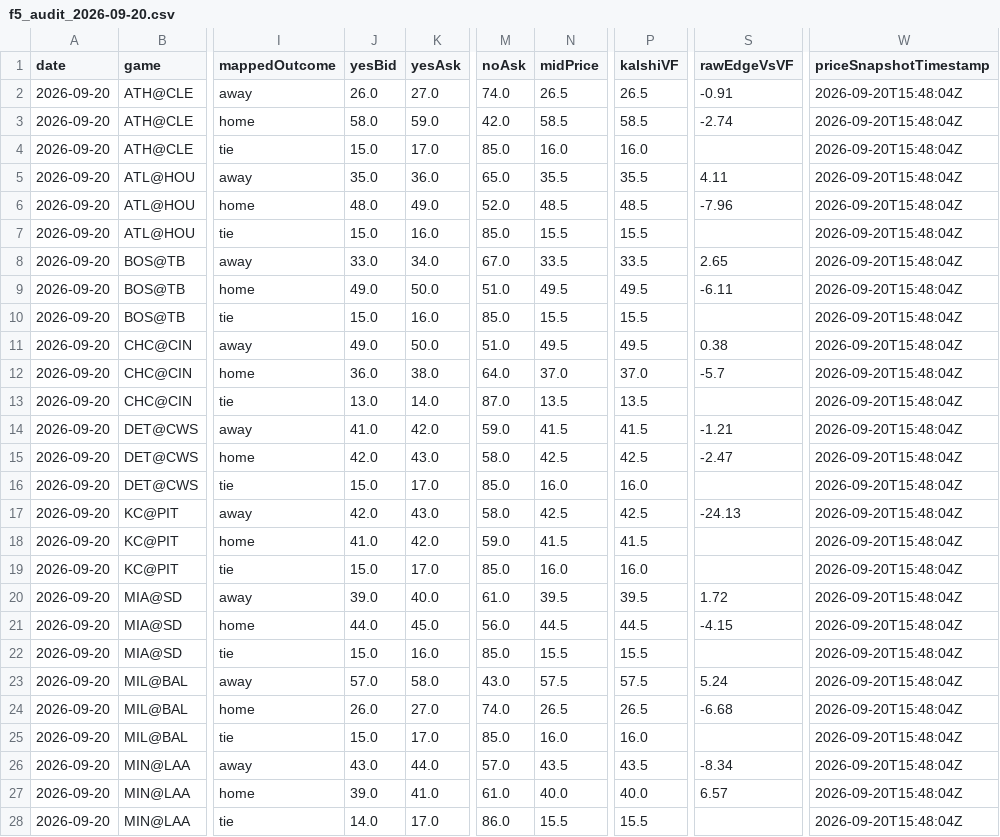
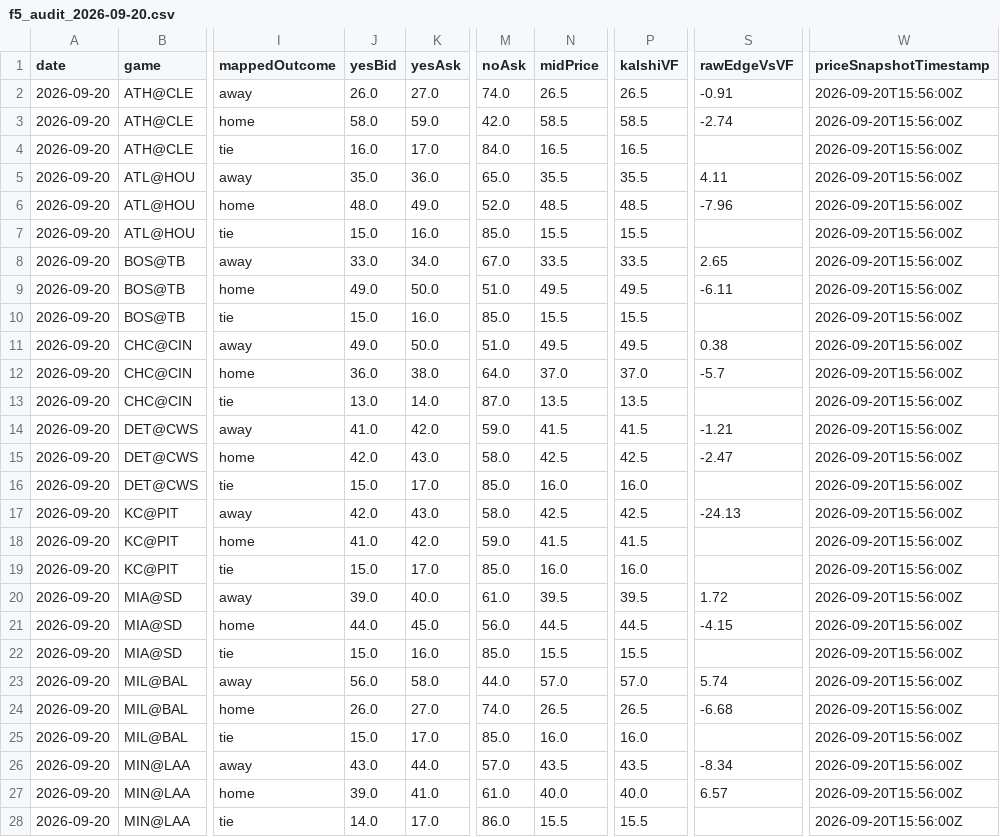
Before and after one commit to chmoses98/edge-finder-api, a CSV file: data/f5_audit_2026-09-20.csv, drawn as a sheet; only a part is shown, gaps mark what is left out; the diff covers the shown part only; the diff names each change by its address in the sheet, - before the commit and + after, or states it on an @@ line.

```diff
--- a/data/f5_audit_2026-09-20.csv
+++ b/data/f5_audit_2026-09-20.csv
-W2:W28 (priceSnapshotTimestamp): 2026-09-20T15:48:04Z
+W2:W28 (priceSnapshotTimestamp): 2026-09-20T15:56:00Z
-J4 (yesBid): 15.0
+J4 (yesBid): 16.0
-M4 (noAsk): 85.0
+M4 (noAsk): 84.0
-N4 (midPrice): 16.0
+N4 (midPrice): 16.5
-P4 (kalshiVF): 16.0
+P4 (kalshiVF): 16.5
-J23 (yesBid): 57.0
+J23 (yesBid): 56.0
-M23 (noAsk): 43.0
+M23 (noAsk): 44.0
-N23 (midPrice): 57.5
+N23 (midPrice): 57.0
-P23 (kalshiVF): 57.5
+P23 (kalshiVF): 57.0
-S23 (rawEdgeVsVF): 5.24
+S23 (rawEdgeVsVF): 5.74
```
Also changed, not shown: 52 edited cells elsewhere in this file, 26 other files.
